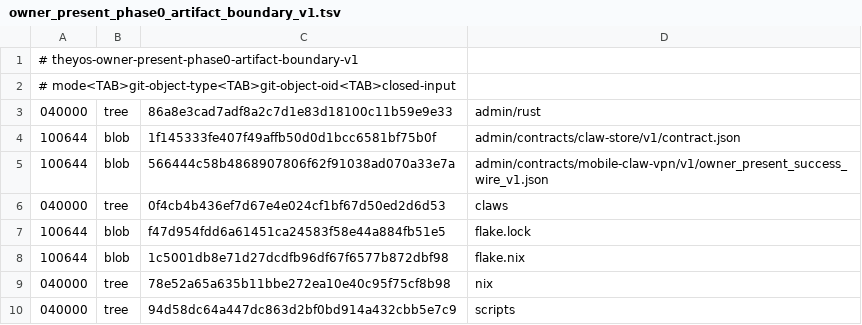
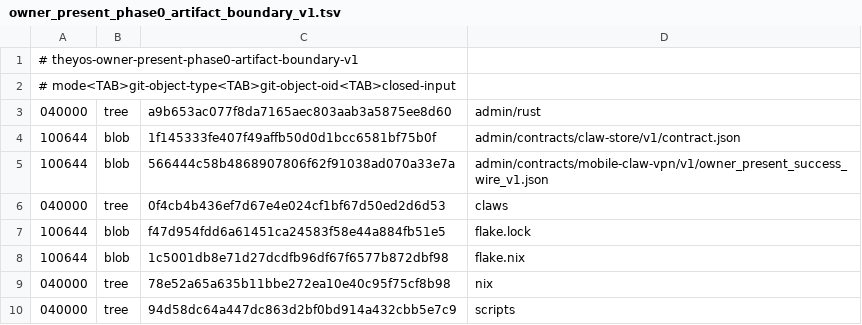
Before and after one commit to soyeht/theyos, a TSV file: admin/contracts/mobile-claw-vpn/v1/owner_present_phase0_artifact_boundary_v1.tsv, drawn as a sheet.

Commit message:
chore(phase0): reseal artifact boundary

```diff
--- a/admin/contracts/mobile-claw-vpn/v1/owner_present_phase0_artifact_boundary_v1.tsv
+++ b/admin/contracts/mobile-claw-vpn/v1/owner_present_phase0_artifact_boundary_v1.tsv
@@ -2,3 +2,3 @@
 # mode<TAB>git-object-type<TAB>git-object-oid<TAB>closed-input
-040000	tree	86a8e3cad7adf8a2c7d1e83d18100c11b59e9e33	admin/rust
+040000	tree	a9b653ac077f8da7165aec803aab3a5875ee8d60	admin/rust
 100644	blob	1f145333fe407f49affb50d0d1bcc6581bf75b0f	admin/contracts/claw-store/v1/contract.json
```
